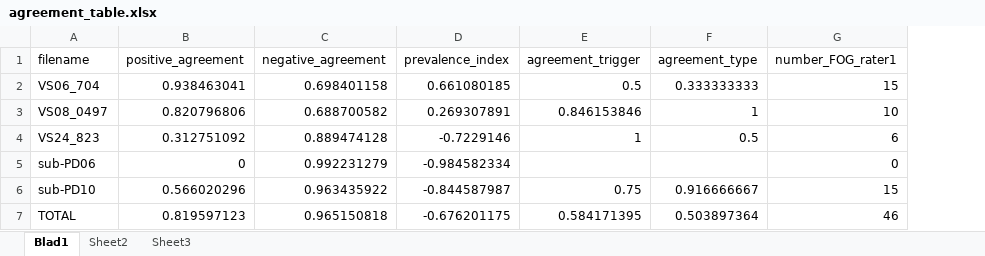
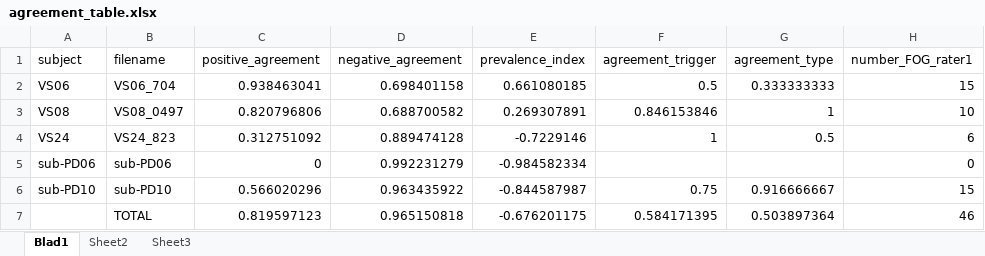
Before and after one commit to helenacockx/FOGtool, an Excel workbook: examplefiles/annotations_combined/agreement_table.xlsx, sheet Blad1, drawn as a sheet; only a part is shown; values as stored, in another font and other column widths than the file's, no borders; the diff names each change by its address in the sheet, - before the commit and + after, or states it on an @@ line.

```diff
--- a/examplefiles/annotations_combined/agreement_table.xlsx (sheet Blad1)
+++ b/examplefiles/annotations_combined/agreement_table.xlsx (sheet Blad1)
+column A (subject), rows 2-6: VS06 | VS08 | VS24 | sub-PD06 | sub-PD10
```
Also changed, not shown: 12 other files.
